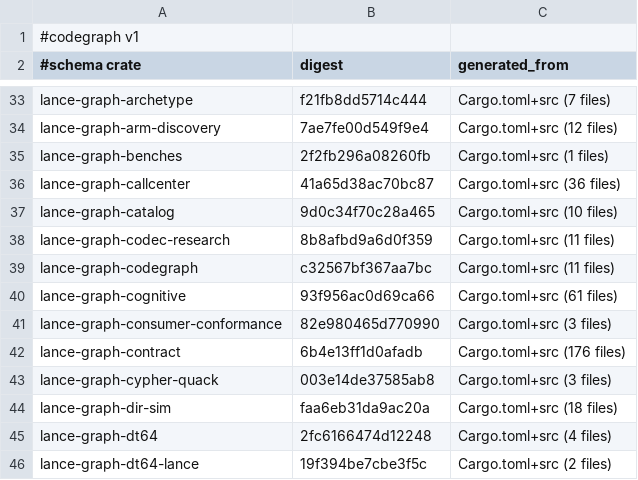
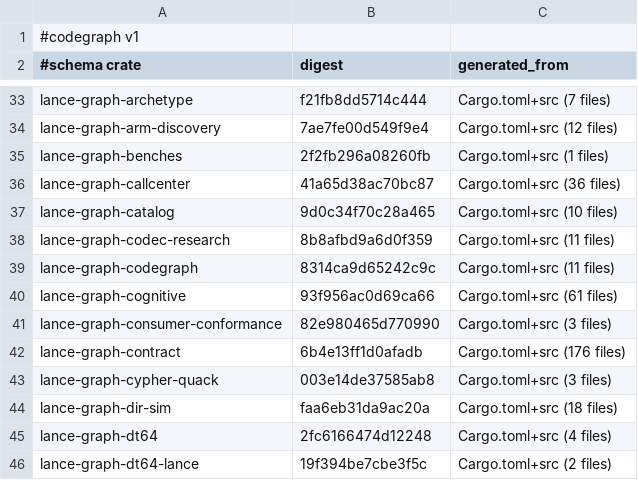
Before and after one commit to AdaWorldAPI/lance-graph, a TSV file: .codegraph/freshness.tsv, drawn as a sheet; only a part is shown, gaps mark what is left out.

```diff
--- a/.codegraph/freshness.tsv
+++ b/.codegraph/freshness.tsv
@@ -38,3 +38,3 @@ lance-graph-catalog	9d0c34f70c28a465	Cargo.toml+src (10 files)
 lance-graph-codec-research	8b8afbd9a6d0f359	Cargo.toml+src (11 files)
-lance-graph-codegraph	c32567bf367aa7bc	Cargo.toml+src (11 files)
+lance-graph-codegraph	8314ca9d65242c9c	Cargo.toml+src (11 files)
 lance-graph-cognitive	93f956ac0d69ca66	Cargo.toml+src (61 files)
```
Also changed, not shown: .codegraph/crates.tsv, 5 other files.
